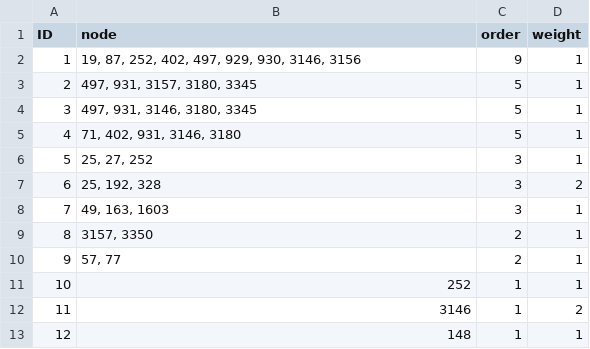
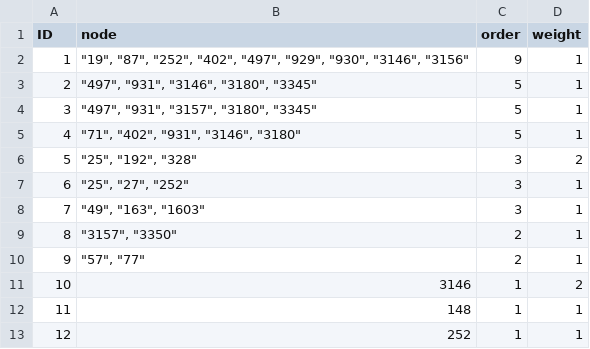
Before and after one commit to UofMontreal-Multiexpo/uom.dat, a CSV file: vignettes/output/spec_nodes/spectrosome_of_nodes-vertices.csv, drawn as a sheet.

```diff
--- a/vignettes/output/spec_nodes/spectrosome_of_nodes-vertices.csv
+++ b/vignettes/output/spec_nodes/spectrosome_of_nodes-vertices.csv
@@ -1,13 +1,13 @@
 "ID";"node";"order";"weight"
-1;"19, 87, 252, 402, 497, 929, 930, 3146, 3156";9;1
-2;"497, 931, 3157, 3180, 3345";5;1
-3;"497, 931, 3146, 3180, 3345";5;1
-4;"71, 402, 931, 3146, 3180";5;1
-5;"25, 27, 252";3;1
-6;"25, 192, 328";3;2
-7;"49, 163, 1603";3;1
-8;"3157, 3350";2;1
-9;"57, 77";2;1
-10;"252";1;1
-11;"3146";1;2
-12;"148";1;1
+1;"""19"", ""87"", ""252"", ""402"", ""497"", ""929"", ""930"", ""3146"", ""3156""";9;1
+2;"""497"", ""931"", ""3146"", ""3180"", ""3345""";5;1
+3;"""497"", ""931"", ""3157"", ""3180"", ""3345""";5;1
+4;"""71"", ""402"", ""931"", ""3146"", ""3180""";5;1
+5;"""25"", ""192"", ""328""";3;2
+6;"""25"", ""27"", ""252""";3;1
+7;"""49"", ""163"", ""1603""";3;1
+8;"""3157"", ""3350""";2;1
+9;"""57"", ""77""";2;1
+10;"3146";1;2
+11;"148";1;1
+12;"252";1;1
```
Also changed, not shown: vignettes/output/sao.nodes.csv, vignettes/output/sao.patterns.csv, 38 other files.
